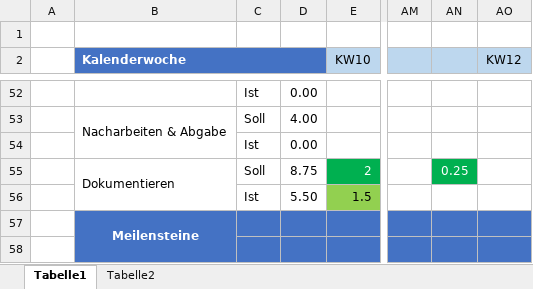
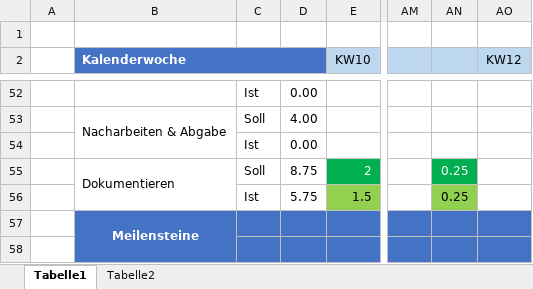
Before and after one commit to yativilli/hpeilo_inventoryscript, an Excel workbook: docs/Zeitplan_YannickWernle.xlsx, sheet Tabelle1, drawn as a sheet; only a part is shown, gaps mark what is left out; values as stored, in another font and other column widths than the file's, no borders; the diff names each change by its address in the sheet, - before the commit and + after, or states it on an @@ line.

```diff
--- a/docs/Zeitplan_YannickWernle.xlsx (sheet Tabelle1)
+++ b/docs/Zeitplan_YannickWernle.xlsx (sheet Tabelle1)
-D56: 5.50
+D56: 5.75
-AN56: (empty)
+AN56: 0.25
-AN56 fill: none
+AN56 fill: #92D050
```
Also changed, not shown: 2 other files.
